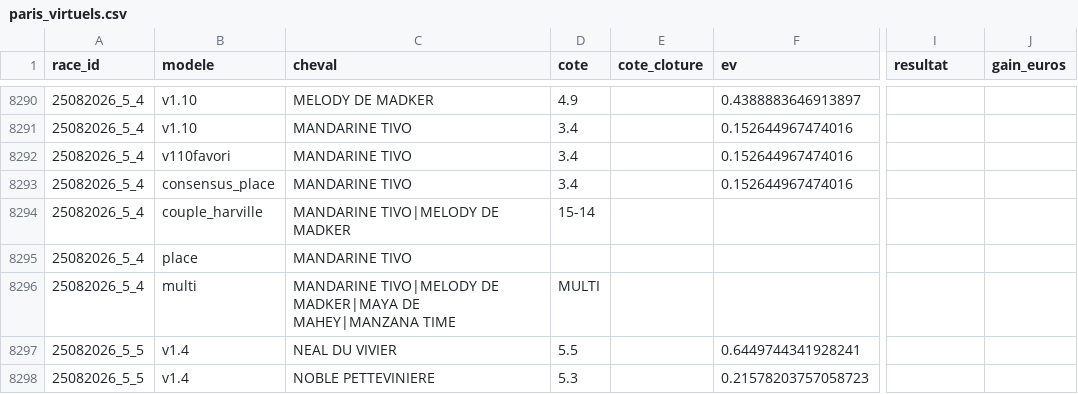
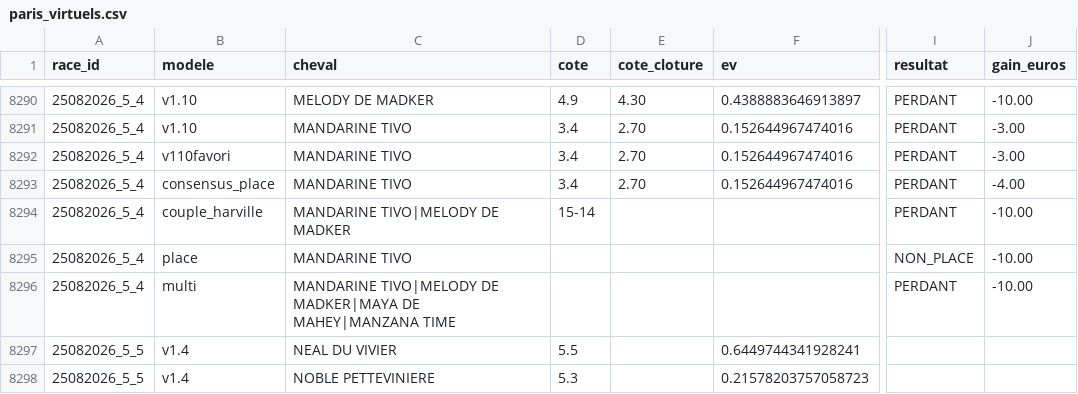
Before and after one commit to Falcon78ux/pmu-paper-trading, a CSV file: paris_virtuels.csv, drawn as a sheet; only a part is shown, gaps mark what is left out; the diff covers the shown part only; the diff names each change by its address in the sheet, - before the commit and + after, or states it on an @@ line.

```diff
--- a/paris_virtuels.csv
+++ b/paris_virtuels.csv
-E8290 (cote_cloture): (empty)
+E8290 (cote_cloture): 4.30
-I8290:I8294 (resultat): (empty)
+I8290:I8294 (resultat): PERDANT
-J8290 (gain_euros): (empty)
+J8290 (gain_euros): -10.00
-E8291:E8293 (cote_cloture): (empty)
+E8291:E8293 (cote_cloture): 2.70
-J8291:J8292 (gain_euros): (empty)
+J8291:J8292 (gain_euros): -3.00
-J8293 (gain_euros): (empty)
+J8293 (gain_euros): -4.00
-J8294:J8296 (gain_euros): (empty)
+J8294:J8296 (gain_euros): -10.00
-I8295 (resultat): (empty)
+I8295 (resultat): NON_PLACE
-D8296 (cote): MULTI
+D8296 (cote): (empty)
-I8296 (resultat): (empty)
+I8296 (resultat): PERDANT
```
Also changed, not shown: 19 added rows and 51 edited cells elsewhere in this file, diagnostic_couverture.csv, 20 other files.
